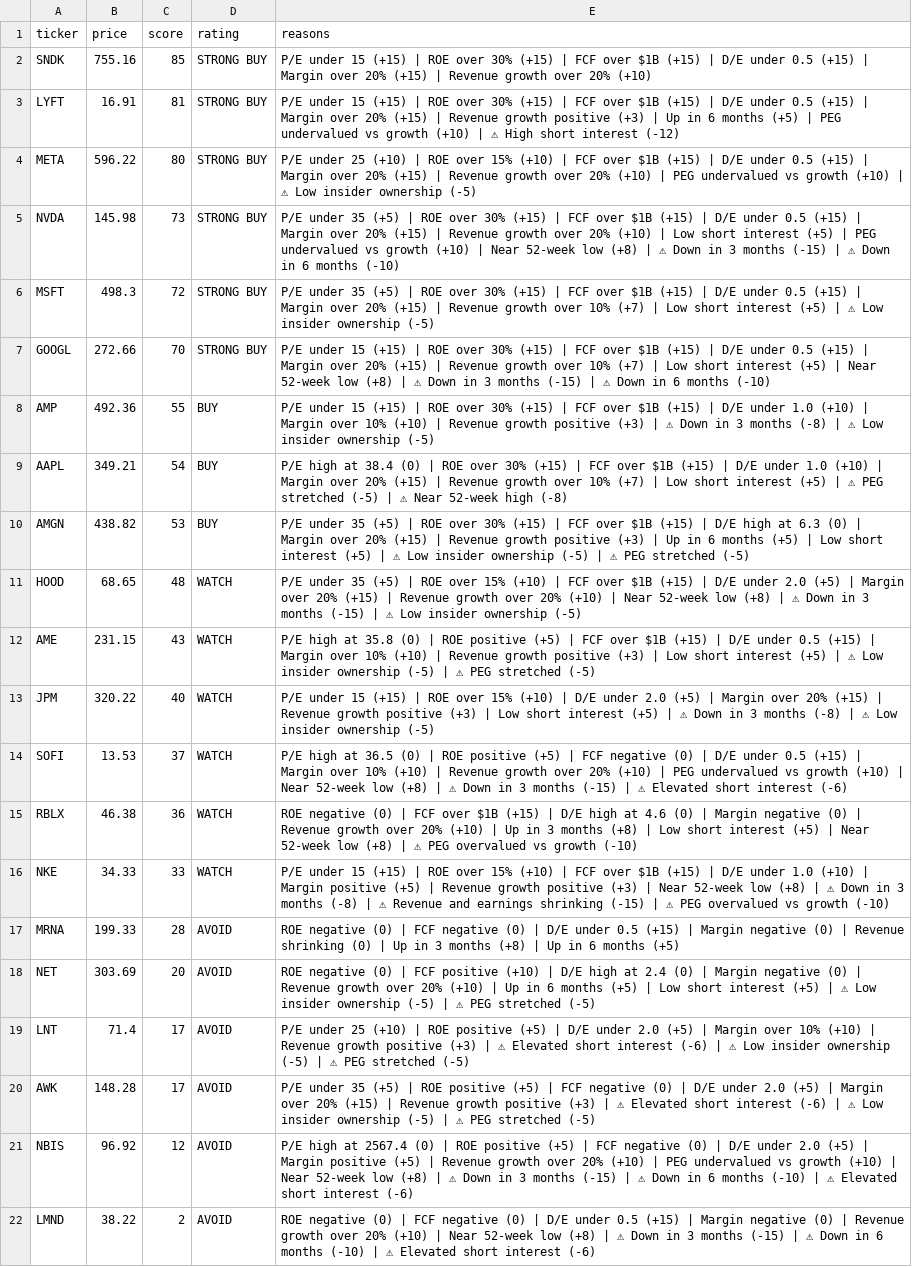
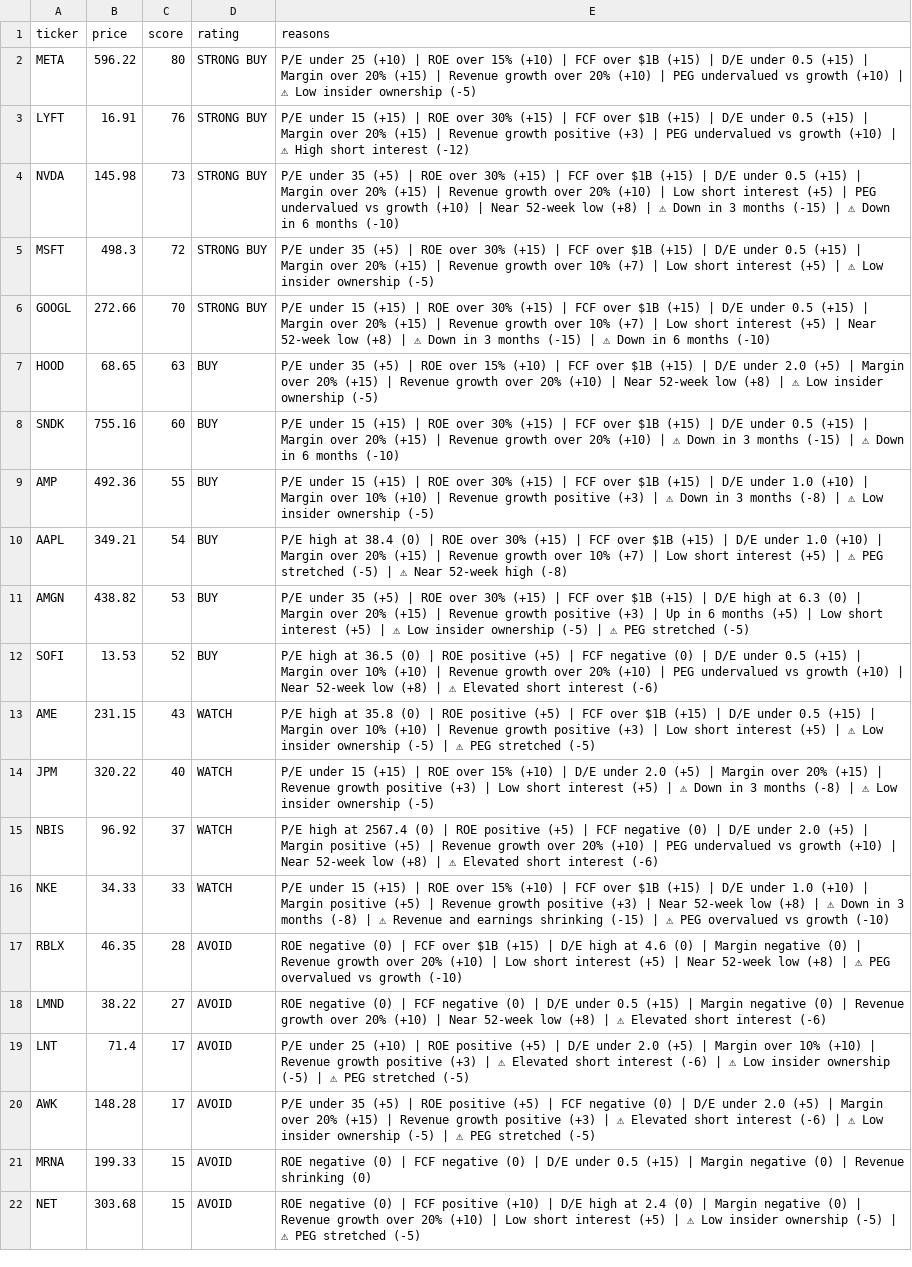
Before and after one commit to leafy-joyce-t/stock-tracker, a CSV file: data/scores.csv, drawn as a sheet; removed rows and columns are numbered as before the commit, all else as after; the diff names each change by its address in the sheet, - before the commit and + after, or states it on an @@ line.

```diff
--- a/data/scores.csv
+++ b/data/scores.csv
-row 2: SNDK | 755.16 | 85 | STRONG BUY | P/E under 15 (+15) | ROE over 30% (+15) | FCF over $1B (+15) | D/E under 0.5 (+15) | Margin over 20% (+15) | Revenue growth over 20% (+10)
-row 3: LYFT | 16.91 | 81 | STRONG BUY | P/E under 15 (+15) | ROE over 30% (+15) | FCF over $1B (+15) | D/E under 0.5 (+15) | Margin over 20% (+15) | Revenue growth positive (+3) | Up in 6 months (+5) | PEG undervalued vs growth (+10) | ⚠ High short interest (-12)
+row 3: LYFT | 16.91 | 76 | STRONG BUY | P/E under 15 (+15) | ROE over 30% (+15) | FCF over $1B (+15) | D/E under 0.5 (+15) | Margin over 20% (+15) | Revenue growth positive (+3) | PEG undervalued vs growth (+10) | ⚠ High short interest (-12)
+row 7: HOOD | 68.65 | 63 | BUY | P/E under 35 (+5) | ROE over 15% (+10) | FCF over $1B (+15) | D/E under 2.0 (+5) | Margin over 20% (+15) | Revenue growth over 20% (+10) | Near 52-week low (+8) | ⚠ Low insider ownership (-5)
+row 8: SNDK | 755.16 | 60 | BUY | P/E under 15 (+15) | ROE over 30% (+15) | FCF over $1B (+15) | D/E under 0.5 (+15) | Margin over 20% (+15) | Revenue growth over 20% (+10) | ⚠ Down in 3 months (-15) | ⚠ Down in 6 months (-10)
-row 11: HOOD | 68.65 | 48 | WATCH | P/E under 35 (+5) | ROE over 15% (+10) | FCF over $1B (+15) | D/E under 2.0 (+5) | Margin over 20% (+15) | Revenue growth over 20% (+10) | Near 52-week low (+8) | ⚠ Down in 3 months (-15) | ⚠ Low insider ownership (-5)
+row 12: SOFI | 13.53 | 52 | BUY | P/E high at 36.5 (0) | ROE positive (+5) | FCF negative (0) | D/E under 0.5 (+15) | Margin over 10% (+10) | Revenue growth over 20% (+10) | PEG undervalued vs growth (+10) | Near 52-week low (+8) | ⚠ Elevated short interest (-6)
-A15 (ticker): SOFI
+A15 (ticker): NBIS
-B15 (price): 13.53
+B15 (price): 96.92
-E15 (reasons): …high at 36.5 (0) | ROE positive (+5) | FCF negative (0) | D/E under 0.5 (+15) | Margin over 10% (+10) | Revenue growth over 20% (+10) | PEG undervalued vs growth (+10) | Near 52-week low (+8) | ⚠ Down in 3 months (-15) | ⚠…
+E15 (reasons): …high at 2567.4 (0) | ROE positive (+5) | FCF negative (0) | D/E under 2.0 (+5) | Margin positive (+5) | Revenue growth over 20% (+10) | PEG undervalued vs growth (+10) | Near 52-week low (+8) | ⚠…
-row 15: RBLX | 46.38 | 36 | WATCH | ROE negative (0) | FCF over $1B (+15) | D/E high at 4.6 (0) | Margin negative (0) | Revenue growth over 20% (+10) | Up in 3 months (+8) | Low short interest (+5) | Near 52-week low (+8) | ⚠ PEG overvalued vs growth (-10)
-A17 (ticker): MRNA
+A17 (ticker): RBLX
-B17 (price): 199.33
+B17 (price): 46.35
-E17 (reasons): …| FCF negative (0) | D/E under 0.5 (+15) | Margin negative (0) | Revenue shrinking (0) | Up in 3 months (+8) | Up in 6 months (+5)
+E17 (reasons): …| FCF over $1B (+15) | D/E high at 4.6 (0) | Margin negative (0) | Revenue growth over 20% (+10) | Low short interest (+5) | Near 52-week low (+8) | ⚠ PEG overvalued vs growth (-10)
-row 18: NET | 303.69 | 20 | AVOID | ROE negative (0) | FCF positive (+10) | D/E high at 2.4 (0) | Margin negative (0) | Revenue growth over 20% (+10) | Up in 6 months (+5) | Low short interest (+5) | ⚠ Low insider ownership (-5) | ⚠ PEG stretched (-5)
+row 18: LMND | 38.22 | 27 | AVOID | ROE negative (0) | FCF negative (0) | D/E under 0.5 (+15) | Margin negative (0) | Revenue growth over 20% (+10) | Near 52-week low (+8) | ⚠ Elevated short interest (-6)
-row 21: NBIS | 96.92 | 12 | AVOID | P/E high at 2567.4 (0) | ROE positive (+5) | FCF negative (0) | D/E under 2.0 (+5) | Margin positive (+5) | Revenue growth over 20% (+10) | PEG undervalued vs growth (+10) | Near 52-week low (+8) | ⚠ Down in 3 months (-15) | ⚠ Down in 6 months (-10) | ⚠ Elevated short interest (-6)
-row 22: LMND | 38.22 | 2 | AVOID | ROE negative (0) | FCF negative (0) | D/E under 0.5 (+15) | Margin negative (0) | Revenue growth over 20% (+10) | Near 52-week low (+8) | ⚠ Down in 3 months (-15) | ⚠ Down in 6 months (-10) | ⚠ Elevated short interest (-6)
+row 21: MRNA | 199.33 | 15 | AVOID | ROE negative (0) | FCF negative (0) | D/E under 0.5 (+15) | Margin negative (0) | Revenue shrinking (0)
+row 22: NET | 303.68 | 15 | AVOID | ROE negative (0) | FCF positive (+10) | D/E high at 2.4 (0) | Margin negative (0) | Revenue growth over 20% (+10) | Low short interest (+5) | ⚠ Low insider ownership (-5) | ⚠ PEG stretched (-5)
```
Also changed, not shown: data/calculated_ratios.csv, data/comparison.csv, 4 other files.
